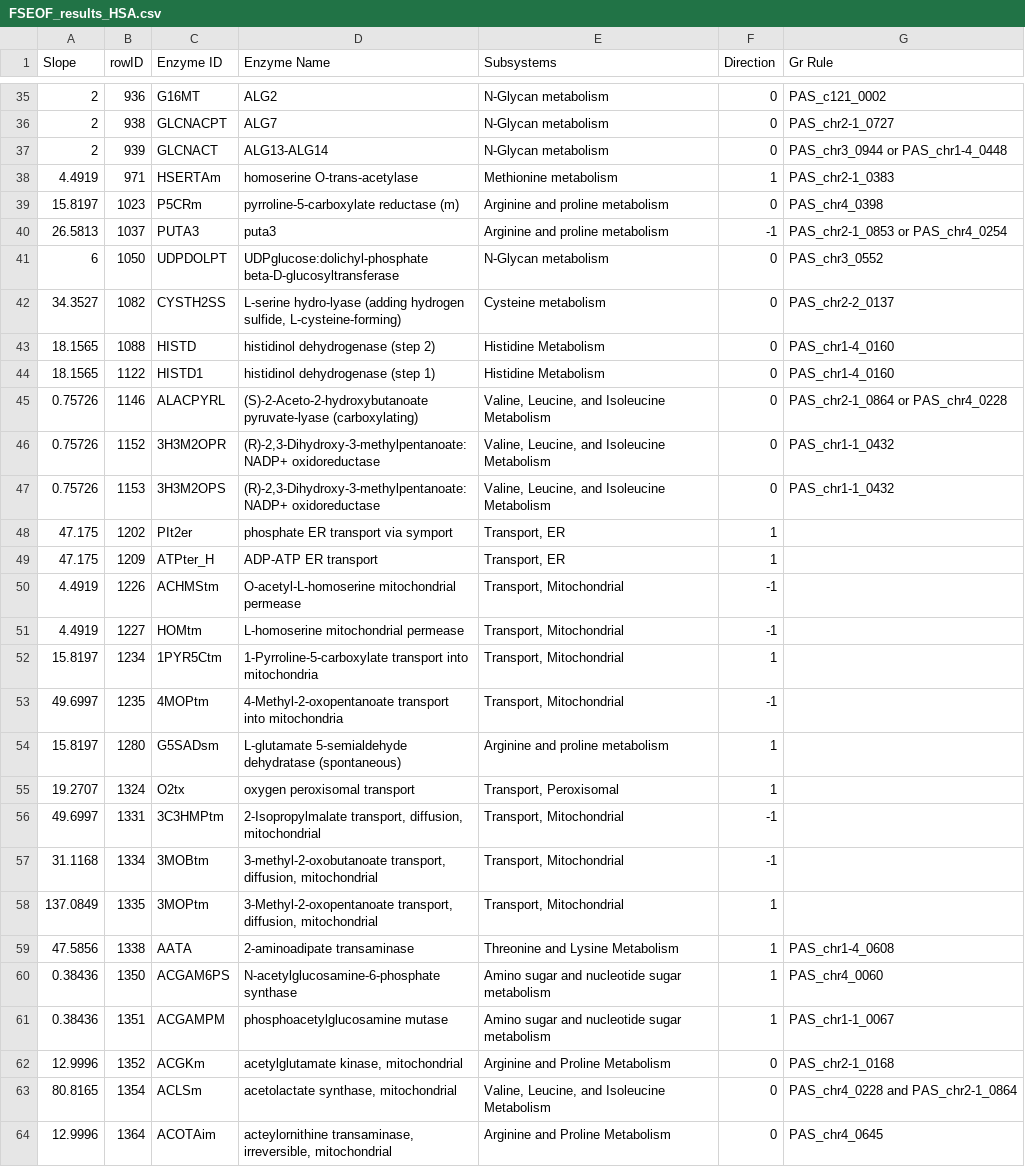
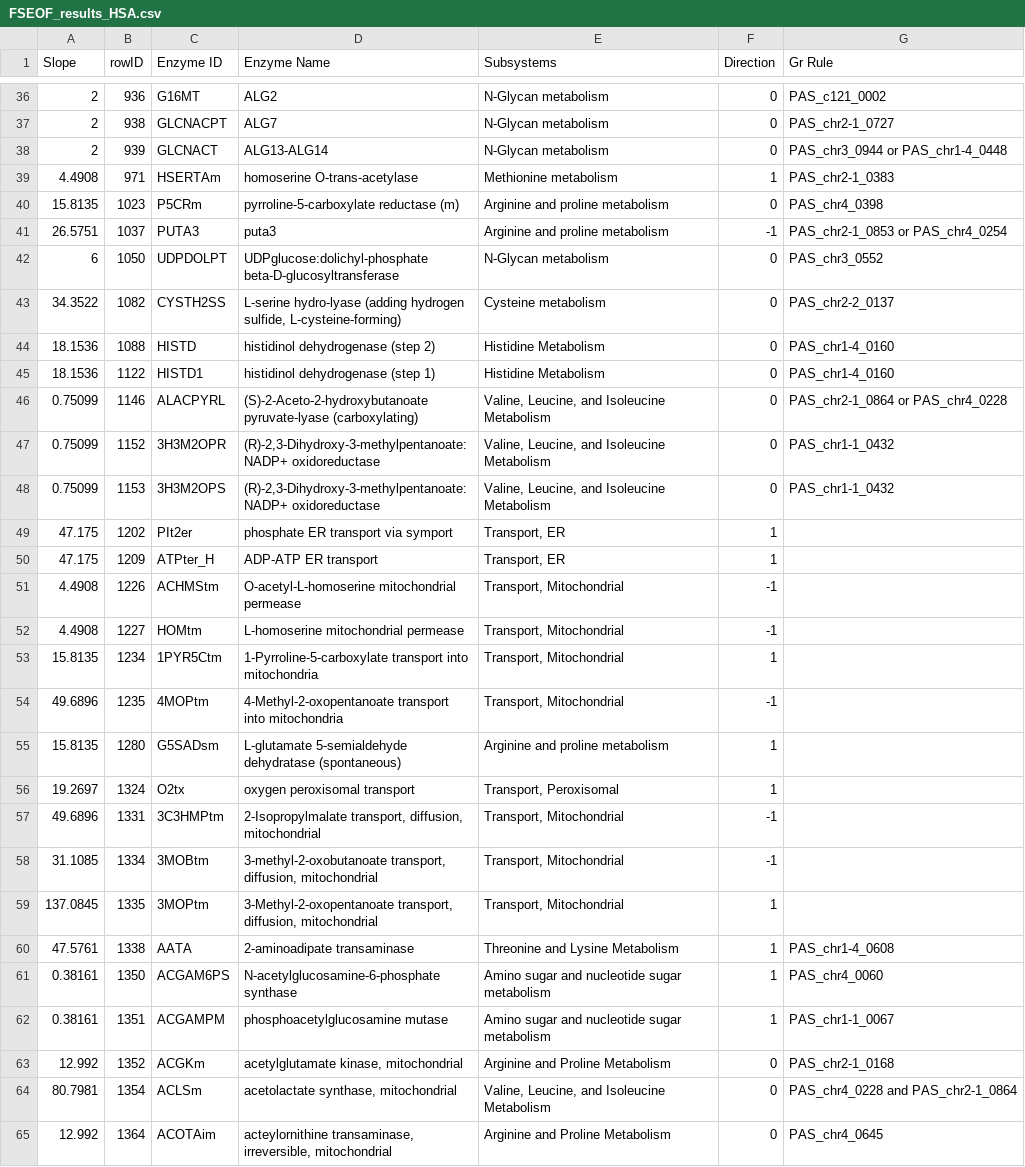
Before and after one commit to RaghavAcharya/kphaffii-metabolic-bottlenecks, a CSV file: matlab/scripts/02_common_target_identification/FSEOF_results_HSA.csv, drawn as a sheet; only a part is shown, gaps mark what is left out; the diff covers the shown part only.

```diff
--- a/matlab/scripts/02_common_target_identification/FSEOF_results_HSA.csv
+++ b/matlab/scripts/02_common_target_identification/FSEOF_results_HSA.csv
@@ -37,28 +38,28 @@ Slope	rowID	Enzyme ID	Enzyme Name	Subsystems	Direction	Gr Rule
 2	939	GLCNACT	ALG13-ALG14	N-Glycan metabolism	0	PAS_chr3_0944 or PAS_chr1-4_0448
-4.4919	971	HSERTAm	homoserine O-trans-acetylase	Methionine metabolism	1	PAS_chr2-1_0383
-15.8197	1023	P5CRm	pyrroline-5-carboxylate reductase (m)	Arginine and proline metabolism	0	PAS_chr4_0398
-26.5813	1037	PUTA3	puta3	Arginine and proline metabolism	-1	PAS_chr2-1_0853 or PAS_chr4_0254
+4.4908	971	HSERTAm	homoserine O-trans-acetylase	Methionine metabolism	1	PAS_chr2-1_0383
+15.8135	1023	P5CRm	pyrroline-5-carboxylate reductase (m)	Arginine and proline metabolism	0	PAS_chr4_0398
+26.5751	1037	PUTA3	puta3	Arginine and proline metabolism	-1	PAS_chr2-1_0853 or PAS_chr4_0254
 6	1050	UDPDOLPT	UDPglucose:dolichyl-phosphate beta-D-glucosyltransferase	N-Glycan metabolism	0	PAS_chr3_0552
-34.3527	1082	CYSTH2SS	L-serine hydro-lyase (adding hydrogen sulfide, L-cysteine-forming)	Cysteine metabolism	0	PAS_chr2-2_0137
-18.1565	1088	HISTD	histidinol dehydrogenase (step 2)	Histidine Metabolism	0	PAS_chr1-4_0160
-18.1565	1122	HISTD1	histidinol dehydrogenase (step 1)	Histidine Metabolism	0	PAS_chr1-4_0160
-0.75726	1146	ALACPYRL	(S)-2-Aceto-2-hydroxybutanoate pyruvate-lyase (carboxylating)	Valine, Leucine, and Isoleucine Metabolism	0	PAS_chr2-1_0864 or PAS_chr4_0228
-0.75726	1152	3H3M2OPR	(R)-2,3-Dihydroxy-3-methylpentanoate:NADP+ oxidoreductase	Valine, Leucine, and Isoleucine Metabolism	0	PAS_chr1-1_0432
-0.75726	1153	3H3M2OPS	(R)-2,3-Dihydroxy-3-methylpentanoate:NADP+ oxidoreductase	Valine, Leucine, and Isoleucine Metabolism	0	PAS_chr1-1_0432
+34.3522	1082	CYSTH2SS	L-serine hydro-lyase (adding hydrogen sulfide, L-cysteine-forming)	Cysteine metabolism	0	PAS_chr2-2_0137
+18.1536	1088	HISTD	histidinol dehydrogenase (step 2)	Histidine Metabolism	0	PAS_chr1-4_0160
+18.1536	1122	HISTD1	histidinol dehydrogenase (step 1)	Histidine Metabolism	0	PAS_chr1-4_0160
+0.75099	1146	ALACPYRL	(S)-2-Aceto-2-hydroxybutanoate pyruvate-lyase (carboxylating)	Valine, Leucine, and Isoleucine Metabolism	0	PAS_chr2-1_0864 or PAS_chr4_0228
+0.75099	1152	3H3M2OPR	(R)-2,3-Dihydroxy-3-methylpentanoate:NADP+ oxidoreductase	Valine, Leucine, and Isoleucine Metabolism	0	PAS_chr1-1_0432
+0.75099	1153	3H3M2OPS	(R)-2,3-Dihydroxy-3-methylpentanoate:NADP+ oxidoreductase	Valine, Leucine, and Isoleucine Metabolism	0	PAS_chr1-1_0432
 47.175	1202	PIt2er	phosphate ER transport via symport	Transport, ER	1	
 47.175	1209	ATPter_H	ADP-ATP ER transport	Transport, ER	1	
-4.4919	1226	ACHMStm	O-acetyl-L-homoserine mitochondrial permease	Transport, Mitochondrial	-1	
-4.4919	1227	HOMtm	L-homoserine mitochondrial permease	Transport, Mitochondrial	-1	
-15.8197	1234	1PYR5Ctm	1-Pyrroline-5-carboxylate transport into mitochondria	Transport, Mitochondrial	1	
-49.6997	1235	4MOPtm	4-Methyl-2-oxopentanoate transport into mitochondria	Transport, Mitochondrial	-1	
-15.8197	1280	G5SADsm	L-glutamate 5-semialdehyde dehydratase (spontaneous)	Arginine and proline metabolism	1	
-19.2707	1324	O2tx	oxygen peroxisomal transport	Transport, Peroxisomal	1	
-49.6997	1331	3C3HMPtm	2-Isopropylmalate transport, diffusion, mitochondrial	Transport, Mitochondrial	-1	
-31.1168	1334	3MOBtm	3-methyl-2-oxobutanoate transport, diffusion, mitochondrial	Transport, Mitochondrial	-1	
-137.0849	1335	3MOPtm	3-Methyl-2-oxopentanoate transport, diffusion, mitochondrial	Transport, Mitochondrial	1	
-47.5856	1338	AATA	2-aminoadipate transaminase	Threonine and Lysine Metabolism	1	PAS_chr1-4_0608
-0.38436	1350	ACGAM6PS	N-acetylglucosamine-6-phosphate synthase	Amino sugar and nucleotide sugar metabolism	1	PAS_chr4_0060
-0.38436	1351	ACGAMPM	phosphoacetylglucosamine mutase	Amino sugar and nucleotide sugar metabolism	1	PAS_chr1-1_0067
-12.9996	1352	ACGKm	acetylglutamate kinase, mitochondrial	Arginine and Proline Metabolism	0	PAS_chr2-1_0168
-80.8165	1354	ACLSm	acetolactate synthase, mitochondrial	Valine, Leucine, and Isoleucine Metabolism	0	PAS_chr4_0228 and PAS_chr2-1_0864
-12.9996	1364	ACOTAim	acteylornithine transaminase, irreversible, mitochondrial	Arginine and Proline Metabolism	0	PAS_chr4_0645
+4.4908	1226	ACHMStm	O-acetyl-L-homoserine mitochondrial permease	Transport, Mitochondrial	-1	
+4.4908	1227	HOMtm	L-homoserine mitochondrial permease	Transport, Mitochondrial	-1	
+15.8135	1234	1PYR5Ctm	1-Pyrroline-5-carboxylate transport into mitochondria	Transport, Mitochondrial	1	
+49.6896	1235	4MOPtm	4-Methyl-2-oxopentanoate transport into mitochondria	Transport, Mitochondrial	-1	
+15.8135	1280	G5SADsm	L-glutamate 5-semialdehyde dehydratase (spontaneous)	Arginine and proline metabolism	1	
+19.2697	1324	O2tx	oxygen peroxisomal transport	Transport, Peroxisomal	1	
+49.6896	1331	3C3HMPtm	2-Isopropylmalate transport, diffusion, mitochondrial	Transport, Mitochondrial	-1	
+31.1085	1334	3MOBtm	3-methyl-2-oxobutanoate transport, diffusion, mitochondrial	Transport, Mitochondrial	-1	
+137.0845	1335	3MOPtm	3-Methyl-2-oxopentanoate transport, diffusion, mitochondrial	Transport, Mitochondrial	1	
+47.5761	1338	AATA	2-aminoadipate transaminase	Threonine and Lysine Metabolism	1	PAS_chr1-4_0608
+0.38161	1350	ACGAM6PS	N-acetylglucosamine-6-phosphate synthase	Amino sugar and nucleotide sugar metabolism	1	PAS_chr4_0060
+0.38161	1351	ACGAMPM	phosphoacetylglucosamine mutase	Amino sugar and nucleotide sugar metabolism	1	PAS_chr1-1_0067
+12.992	1352	ACGKm	acetylglutamate kinase, mitochondrial	Arginine and Proline Metabolism	0	PAS_chr2-1_0168
+80.7981	1354	ACLSm	acetolactate synthase, mitochondrial	Valine, Leucine, and Isoleucine Metabolism	0	PAS_chr4_0228 and PAS_chr2-1_0864
+12.992	1364	ACOTAim	acteylornithine transaminase, irreversible, mitochondrial	Arginine and Proline Metabolism	0	PAS_chr4_0645
```
Also changed, not shown: 7 added rows, 1 removed row and 112 edited cells elsewhere in this file, matlab/scripts/02_common_target_identification/FSEOF_results_RBDJ.csv, matlab/scripts/02_common_target_identification/FSEOF_results_nb3B2.csv, 3 other files.
